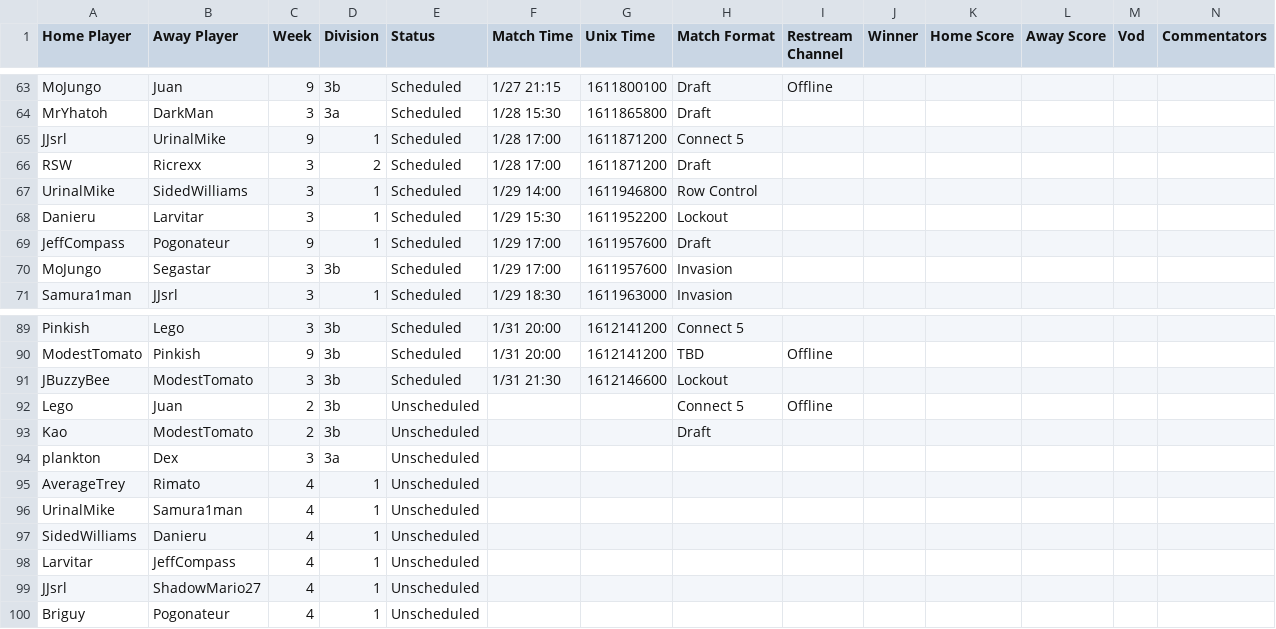
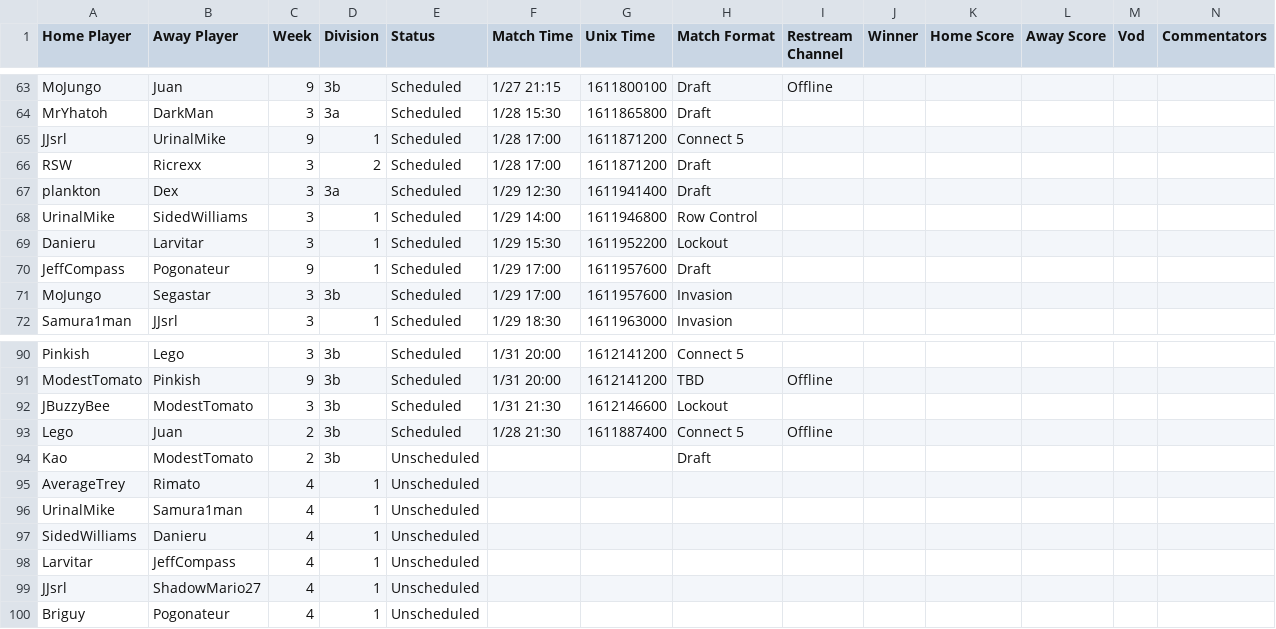
Before and after one commit to Lego6245/sms.bingo, a CSV file: schedule.csv, drawn as a sheet; only a part is shown, gaps mark what is left out.

Commit message:
Updating Schedule

```diff
--- a/schedule.csv
+++ b/schedule.csv
@@ -66,2 +66,3 @@
 "RSW","Ricrexx","3","2","Scheduled","1/28 17:00","1611871200","Draft","","","","","",""
+"plankton","Dex","3","3a","Scheduled","1/29 12:30","1611941400","Draft","","","","","",""
 "UrinalMike","SidedWilliams","3","1","Scheduled","1/29 14:00","1611946800","Row Control","","","","","",""
@@ -91,5 +92,4 @@
 "JBuzzyBee","ModestTomato","3","3b","Scheduled","1/31 21:30","1612146600","Lockout","","","","","",""
-"Lego","Juan","2","3b","Unscheduled","","","Connect 5","Offline","","","","",""
+"Lego","Juan","2","3b","Scheduled","1/28 21:30","1611887400","Connect 5","Offline","","","","",""
 "Kao","ModestTomato","2","3b","Unscheduled","","","Draft","","","","","",""
-"plankton","Dex","3","3a","Unscheduled","","","","","","","","",""
 "AverageTrey","Rimato","4","1","Unscheduled","","","","","","","","",""
```
